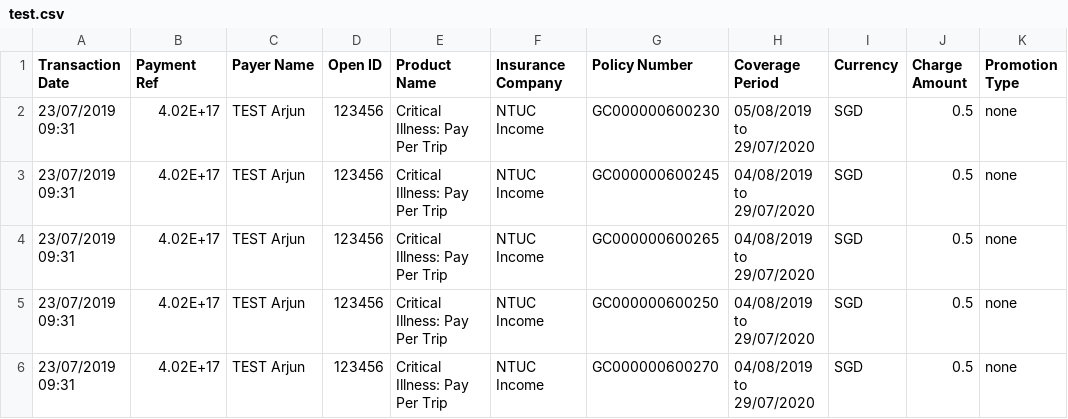
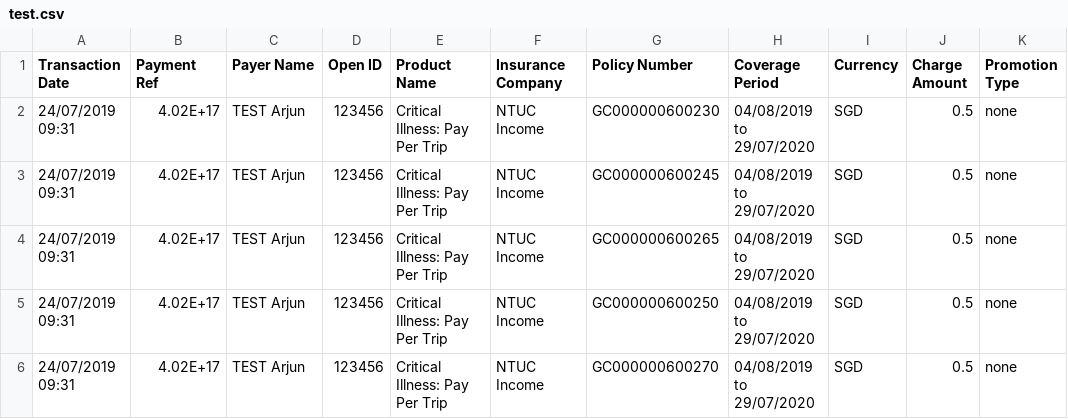
Before and after one commit to dorise1/test, a CSV file: test.csv, drawn as a sheet; only a part is shown; the diff names each change by its address in the sheet, - before the commit and + after, or states it on an @@ line.

Commit message:
Update test.csv

```diff
--- a/test.csv
+++ b/test.csv
-A2:A6 (Transaction Date): 23/07/2019 09:31
+A2:A6 (Transaction Date): 24/07/2019 09:31
-H2 (Coverage Period): 05/08/2019 to 29/07/2020
+H2 (Coverage Period): 04/08/2019 to 29/07/2020
```
